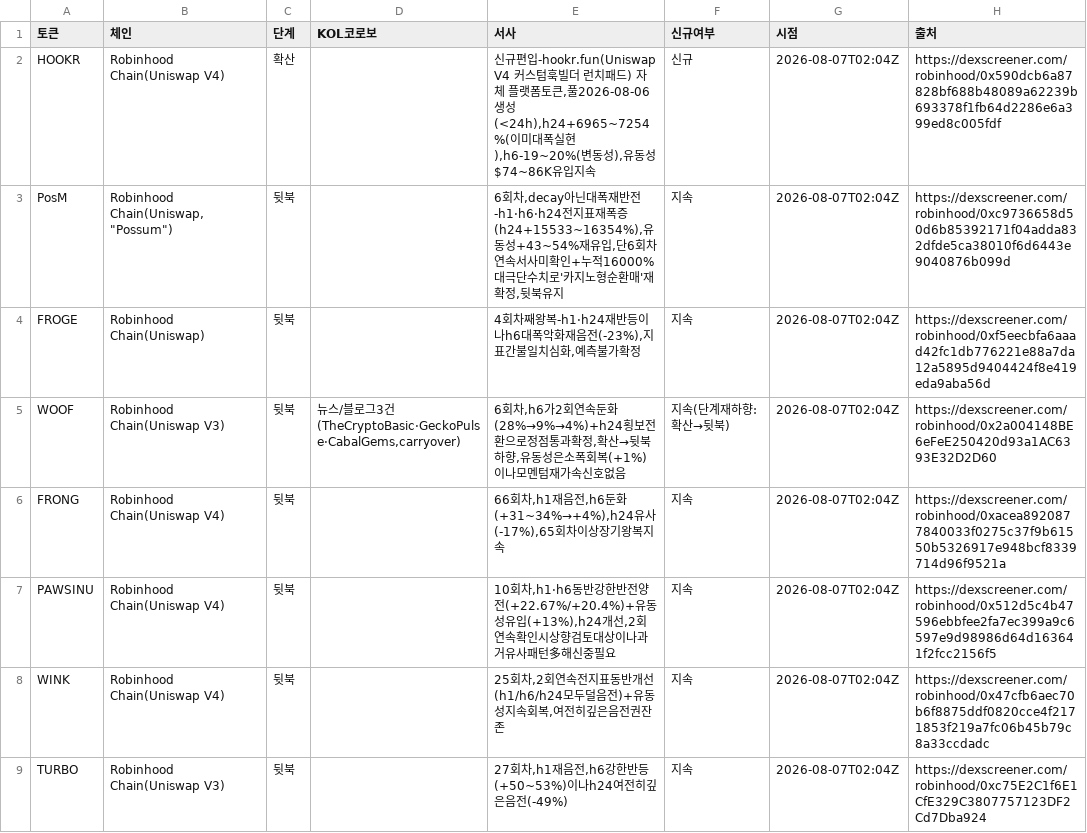
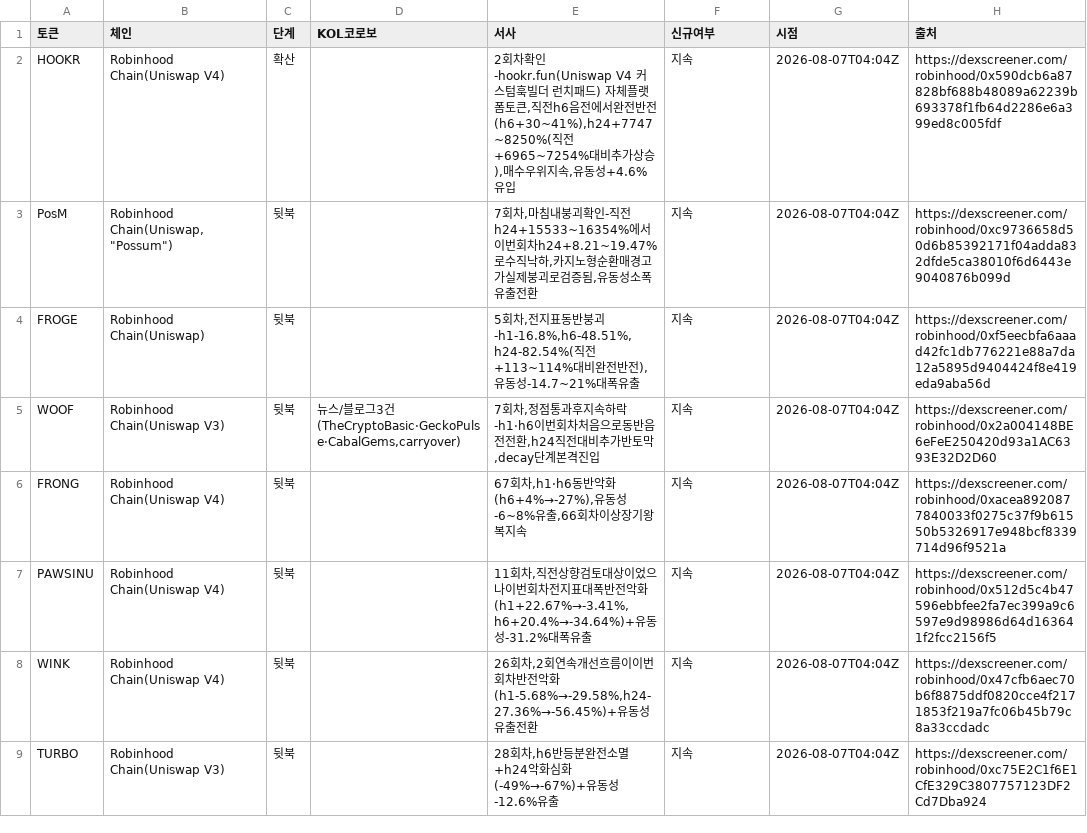
Before and after one commit to HoinKwak/study, a CSV file: research/kol/watch.csv, drawn as a sheet; only a part is shown; the diff covers the shown part only.

```diff
--- a/research/kol/watch.csv
+++ b/research/kol/watch.csv
@@ -1,9 +1,9 @@
 토큰,체인,단계,KOL코로보,서사,신규여부,시점,출처
-HOOKR,Robinhood Chain(Uniswap V4),확산,"","신규편입-hookr.fun(Uniswap V4 커스텀훅빌더 런치패드) 자체 플랫폼토큰,풀2026-08-06생성(<24h),h24+6965~7254%(이미대폭실현),h6-19~20%(변동성),유동성$74~86K유입지속",신규,2026-08-07T02:04Z,https://dexscreener.com/robinhood/0x590dcb6a87828bf688b48089a62239b693378f1fb64d2286e6a399ed8c005fdf
-PosM,"Robinhood Chain(Uniswap,""Possum"")",뒷북,"","6회차,decay아닌대폭재반전-h1·h6·h24전지표재폭증(h24+15533~16354%),유동성+43~54%재유입,단6회차연속서사미확인+누적16000%대극단수치로'카지노형순환매'재확정,뒷북유지",지속,2026-08-07T02:04Z,https://dexscreener.com/robinhood/0xc9736658d50d6b85392171f04adda832dfde5ca38010f6d6443e9040876b099d
-FROGE,Robinhood Chain(Uniswap),뒷북,"","4회차째왕복-h1·h24재반등이나h6대폭악화재음전(-23%),지표간불일치심화,예측불가확정",지속,2026-08-07T02:04Z,https://dexscreener.com/robinhood/0xf5eecbfa6aaad42fc1db776221e88a7da12a5895d9404424f8e419eda9aba56d
-WOOF,Robinhood Chain(Uniswap V3),뒷북,"뉴스/블로그3건(TheCryptoBasic·GeckoPulse·CabalGems,carryover)","6회차,h6가2회연속둔화(28%→9%→4%)+h24횡보전환으로정점통과확정,확산→뒷북하향,유동성은소폭회복(+1%)이나모멘텀재가속신호없음",지속(단계재하향:확산→뒷북),2026-08-07T02:04Z,https://dexscreener.com/robinhood/0x2a004148BE6eFeE250420d93a1AC6393E32D2D60
-FRONG,Robinhood Chain(Uniswap V4),뒷북,"","66회차,h1재음전,h6둔화(+31~34%→+4%),h24유사(-17%),65회차이상장기왕복지속",지속,2026-08-07T02:04Z,https://dexscreener.com/robinhood/0xacea8920877840033f0275c37f9b61550b5326917e948bcf8339714d96f9521a
-PAWSINU,Robinhood Chain(Uniswap V4),뒷북,"","10회차,h1·h6동반강한반전양전(+22.67%/+20.4%)+유동성유입(+13%),h24개선,2회연속확인시상향검토대상이나과거유사패턴多해신중필요",지속,2026-08-07T02:04Z,https://dexscreener.com/robinhood/0x512d5c4b47596ebbfee2fa7ec399a9c6597e9d98986d64d163641f2fcc2156f5
-WINK,Robinhood Chain(Uniswap V4),뒷북,"","25회차,2회연속전지표동반개선(h1/h6/h24모두덜음전)+유동성지속회복,여전히깊은음전권잔존",지속,2026-08-07T02:04Z,https://dexscreener.com/robinhood/0x47cfb6aec70b6f8875ddf0820cce4f2171853f219a7fc06b45b79c8a33ccdadc
-TURBO,Robinhood Chain(Uniswap V3),뒷북,"","27회차,h1재음전,h6강한반등(+50~53%)이나h24여전히깊은음전(-49%)",지속,2026-08-07T02:04Z,https://dexscreener.com/robinhood/0xc75E2C1f6E1CfE329C3807757123DF2Cd7Dba924
+HOOKR,Robinhood Chain(Uniswap V4),확산,"","2회차확인-hookr.fun(Uniswap V4 커스텀훅빌더 런치패드) 자체플랫폼토큰,직전h6음전에서완전반전(h6+30~41%),h24+7747~8250%(직전+6965~7254%대비추가상승),매수우위지속,유동성+4.6%유입",지속,2026-08-07T04:04Z,https://dexscreener.com/robinhood/0x590dcb6a87828bf688b48089a62239b693378f1fb64d2286e6a399ed8c005fdf
+PosM,"Robinhood Chain(Uniswap,""Possum"")",뒷북,"","7회차,마침내붕괴확인-직전h24+15533~16354%에서이번회차h24+8.21~19.47%로수직낙하,카지노형순환매경고가실제붕괴로검증됨,유동성소폭유출전환",지속,2026-08-07T04:04Z,https://dexscreener.com/robinhood/0xc9736658d50d6b85392171f04adda832dfde5ca38010f6d6443e9040876b099d
+FROGE,Robinhood Chain(Uniswap),뒷북,"","5회차,전지표동반붕괴-h1-16.8%,h6-48.51%,h24-82.54%(직전+113~114%대비완전반전),유동성-14.7~21%대폭유출",지속,2026-08-07T04:04Z,https://dexscreener.com/robinhood/0xf5eecbfa6aaad42fc1db776221e88a7da12a5895d9404424f8e419eda9aba56d
+WOOF,Robinhood Chain(Uniswap V3),뒷북,"뉴스/블로그3건(TheCryptoBasic·GeckoPulse·CabalGems,carryover)","7회차,정점통과후지속하락-h1·h6이번회차처음으로동반음전전환,h24직전대비추가반토막,decay단계본격진입",지속,2026-08-07T04:04Z,https://dexscreener.com/robinhood/0x2a004148BE6eFeE250420d93a1AC6393E32D2D60
+FRONG,Robinhood Chain(Uniswap V4),뒷북,"","67회차,h1·h6동반악화(h6+4%→-27%),유동성-6~8%유출,66회차이상장기왕복지속",지속,2026-08-07T04:04Z,https://dexscreener.com/robinhood/0xacea8920877840033f0275c37f9b61550b5326917e948bcf8339714d96f9521a
+PAWSINU,Robinhood Chain(Uniswap V4),뒷북,"","11회차,직전상향검토대상이었으나이번회차전지표대폭반전악화(h1+22.67%→-3.41%,h6+20.4%→-34.64%)+유동성-31.2%대폭유출",지속,2026-08-07T04:04Z,https://dexscreener.com/robinhood/0x512d5c4b47596ebbfee2fa7ec399a9c6597e9d98986d64d163641f2fcc2156f5
+WINK,Robinhood Chain(Uniswap V4),뒷북,"","26회차,2회연속개선흐름이이번회차반전악화(h1-5.68%→-29.58%,h24-27.36%→-56.45%)+유동성유출전환",지속,2026-08-07T04:04Z,https://dexscreener.com/robinhood/0x47cfb6aec70b6f8875ddf0820cce4f2171853f219a7fc06b45b79c8a33ccdadc
+TURBO,Robinhood Chain(Uniswap V3),뒷북,"","28회차,h6반등분완전소멸+h24악화심화(-49%→-67%)+유동성-12.6%유출",지속,2026-08-07T04:04Z,https://dexscreener.com/robinhood/0xc75E2C1f6E1CfE329C3807757123DF2Cd7Dba924
```
Also changed, not shown: 14 edited cells elsewhere in this file, 2 other files.
